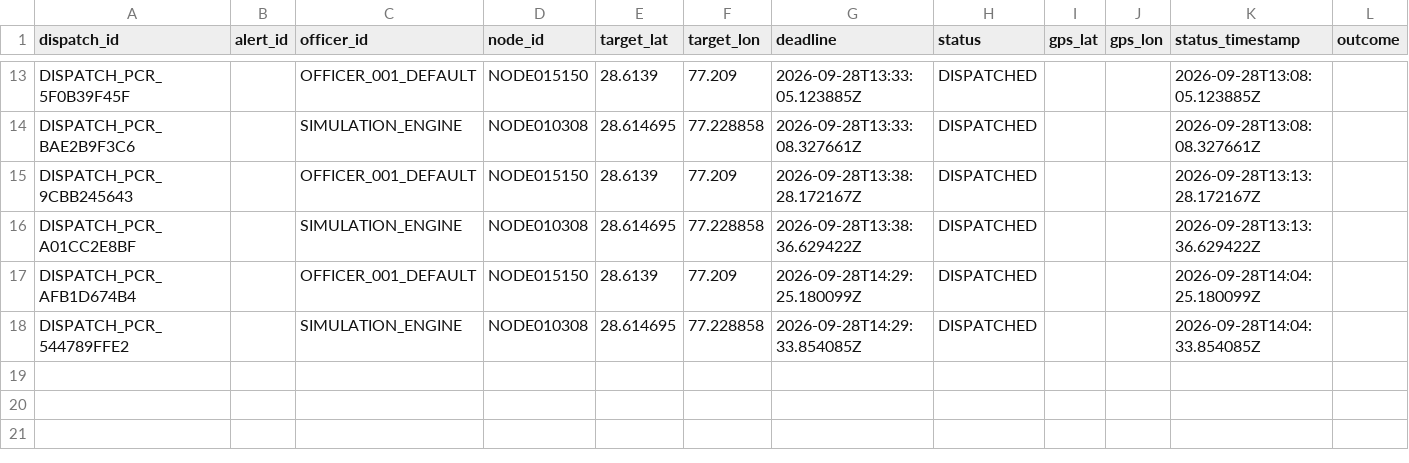
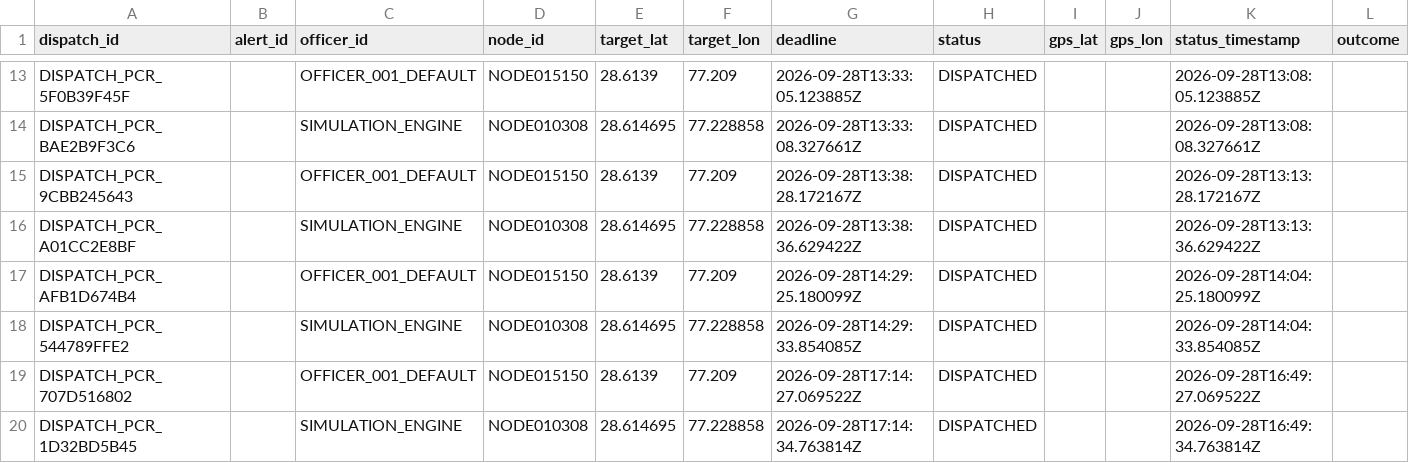
Before and after one commit to KeerthivasanV08/Vajra_AI, a CSV file: backend/data/operations/dispatch_events.csv, drawn as a sheet; only a part is shown, gaps mark what is left out; rows hold the shown columns only; the diff names each change by its address in the sheet, - before the commit and + after, or states it on an @@ line.

```diff
--- a/backend/data/operations/dispatch_events.csv
+++ b/backend/data/operations/dispatch_events.csv
+row 19: DISPATCH_PCR_707D516802 |  | OFFICER_001_DEFAULT | NODE015150 | 28.6139 | 77.209 | 2026-09-28T17:14:27.069522Z | DISPATCHED |  |  | 2026-09-28T16:49:27.069522Z
+row 20: DISPATCH_PCR_1D32BD5B45 |  | SIMULATION_ENGINE | NODE010308 | 28.614695 | 77.228858 | 2026-09-28T17:14:34.763814Z | DISPATCHED |  |  | 2026-09-28T16:49:34.763814Z
```
Also changed, not shown: 4 other files.
